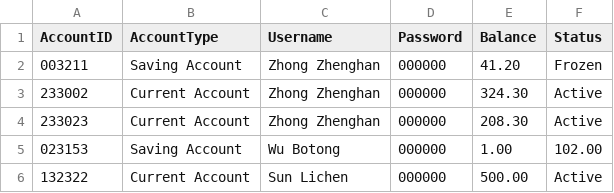
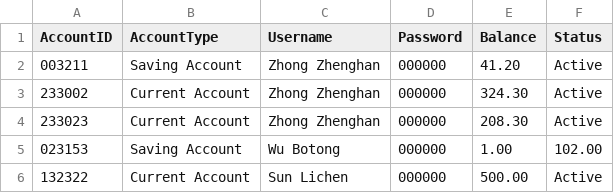
Before and after one commit to buptxinghan/Virtual-Bank-for-Kids, a CSV file: VirtualBankV2/src/Data/Accounts.csv, drawn as a sheet.

```diff
--- a/VirtualBankV2/src/Data/Accounts.csv
+++ b/VirtualBankV2/src/Data/Accounts.csv
@@ -1,3 +1,3 @@
 AccountID,AccountType,Username,Password,Balance,Status
-003211,Saving Account,Zhong Zhenghan,000000,41.20,Frozen
+003211,Saving Account,Zhong Zhenghan,000000,41.20,Active
 233002,Current Account,Zhong Zhenghan,000000,324.30,Active
```
Also changed, not shown: 4 other files.
